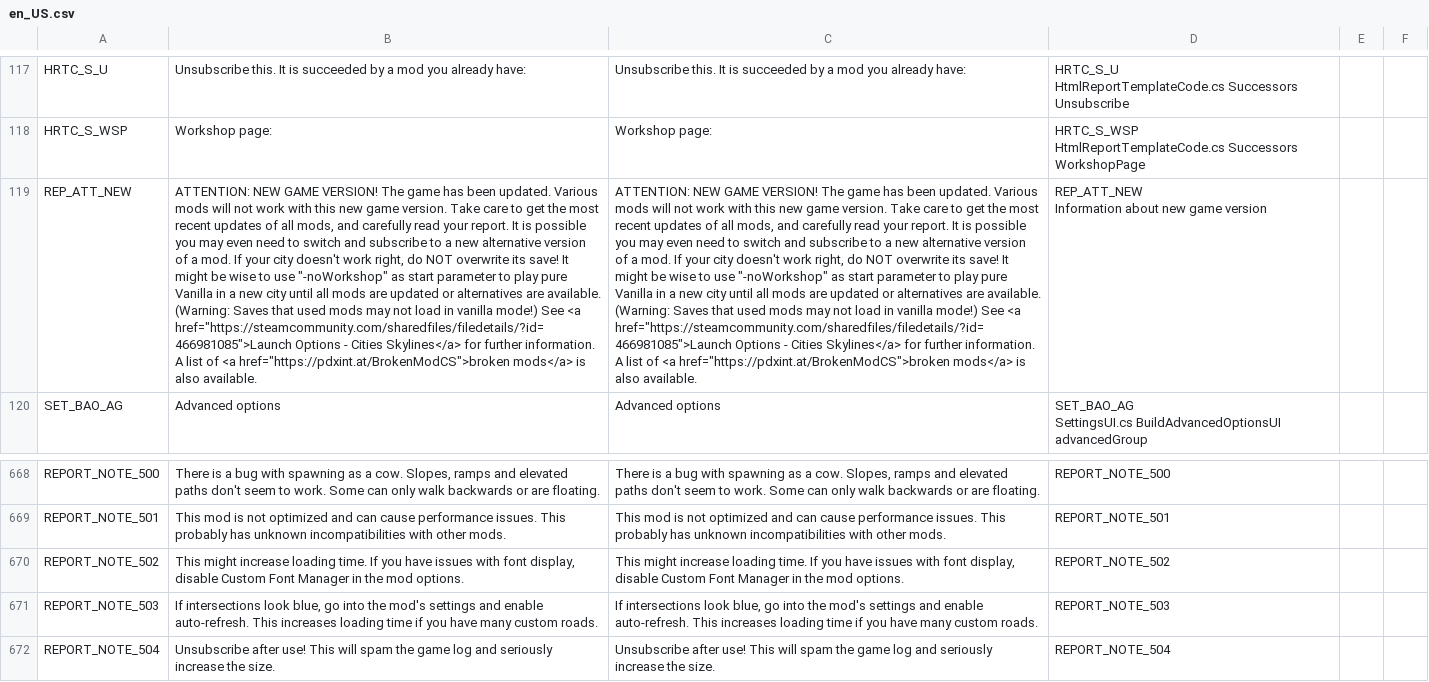
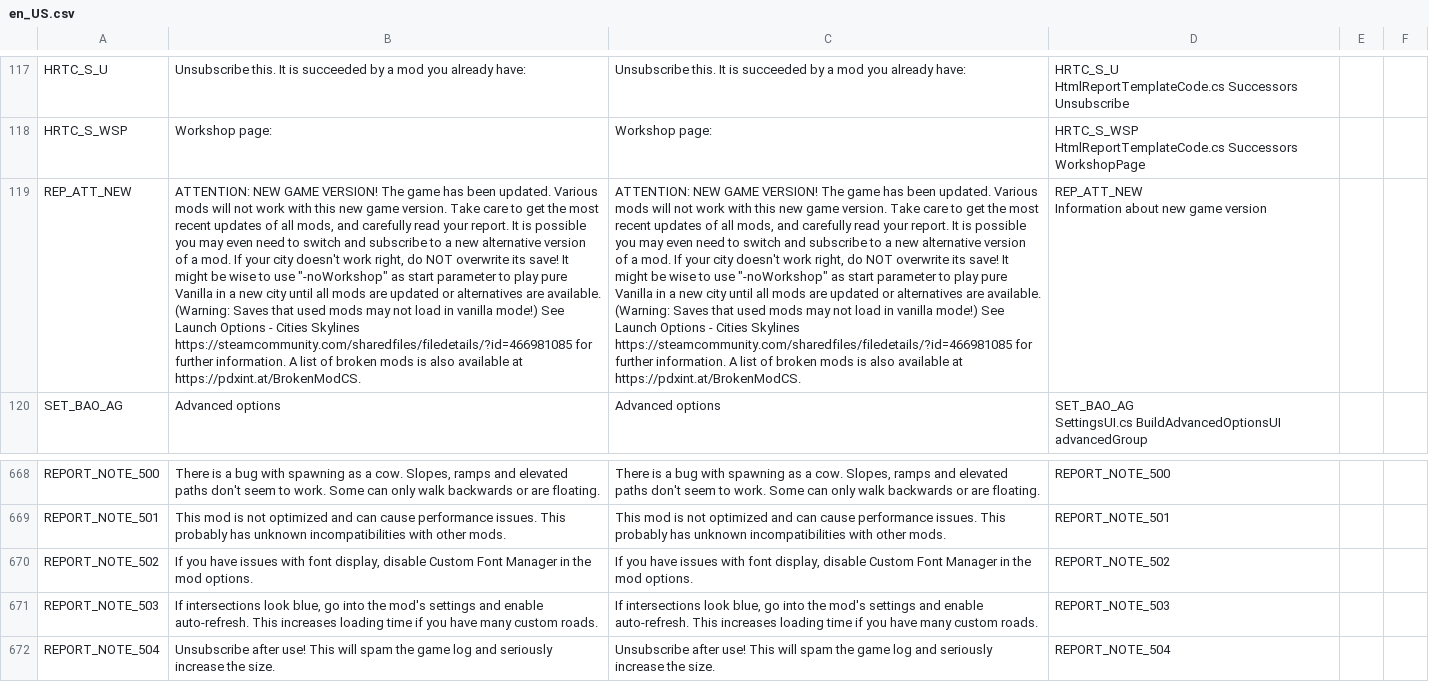
Before and after one commit to chameleon-tbn/CompatibilityReport, a CSV file: i18n/en_US.csv, drawn as a sheet; only a part is shown, gaps mark what is left out; the diff names each change by its address in the sheet, - before the commit and + after, or states it on an @@ line.

```diff
--- a/i18n/en_US.csv
+++ b/i18n/en_US.csv
-B119: …mode!) See <a href="https://steamcommunity.com/sharedfiles/filedetails/?id=466981085">Launch Options - Cities Skylines</a> for further information. A list of <a href="https://pdxint.at/BrokenModCS">broken mods</a> is also available.
+B119: …mode!) See Launch Options - Cities Skylines https://steamcommunity.com/sharedfiles/filedetails/?id=466981085 for further information. A list of broken mods is also available at https://pdxint.at/BrokenModCS.
-C119: …mode!) See <a href="https://steamcommunity.com/sharedfiles/filedetails/?id=466981085">Launch Options - Cities Skylines</a> for further information. A list of <a href="https://pdxint.at/BrokenModCS">broken mods</a> is also available.
+C119: …mode!) See Launch Options - Cities Skylines https://steamcommunity.com/sharedfiles/filedetails/?id=466981085 for further information. A list of broken mods is also available at https://pdxint.at/BrokenModCS.
-B670: This might increase loading time. If you…
+B670: If you…
-C670: This might increase loading time. If you…
+C670: If you…
```
Also changed, not shown: i18n/de_DE.csv, i18n/fr_FR.csv, 4 other files.
